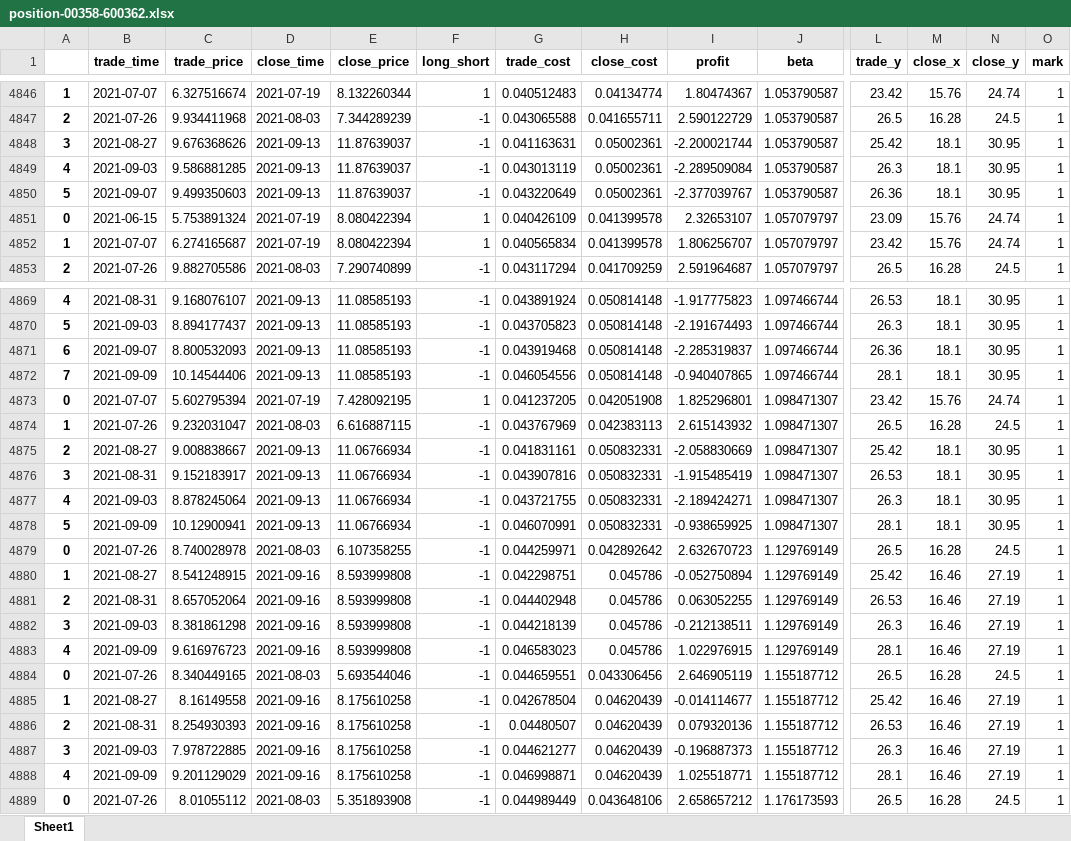
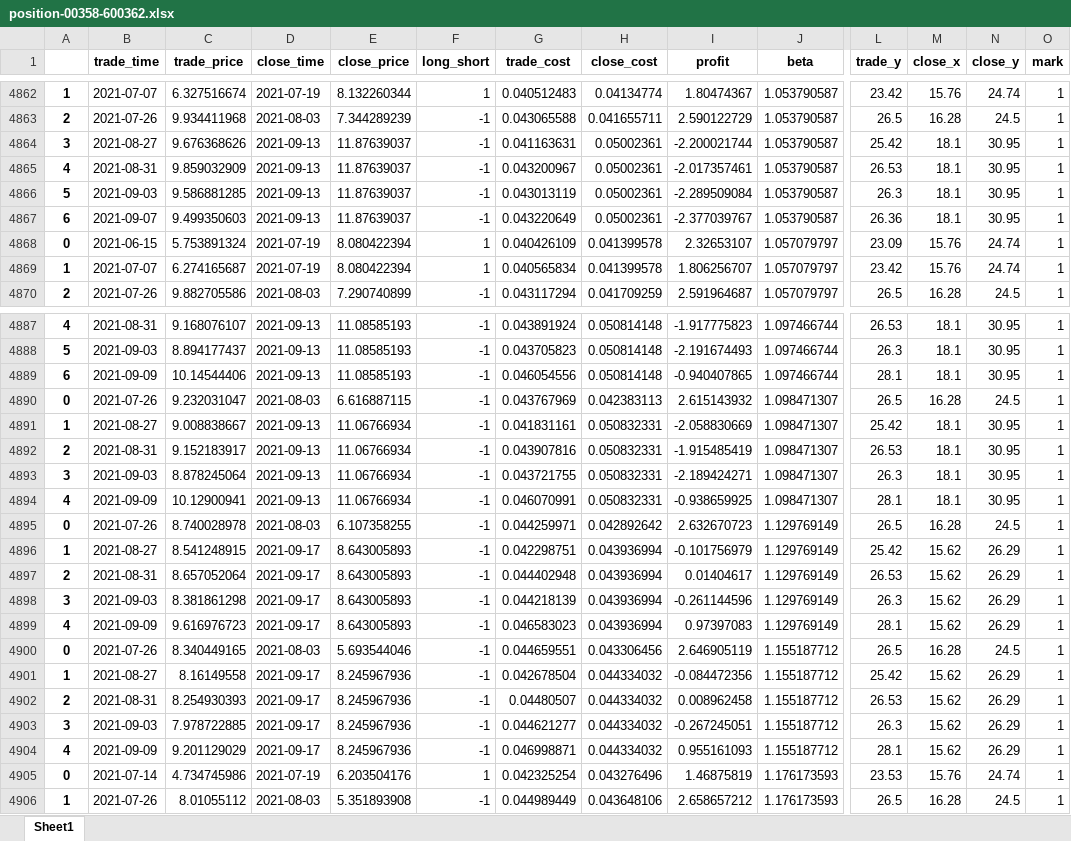
Before and after one commit to quanttrade/product, an Excel workbook: s60_signal/position-00358-600362.xlsx, sheet Sheet1, drawn as a sheet; only a part is shown, gaps mark what is left out; values as stored, in another font and other column widths than the file's, no borders; removed rows and columns are numbered as before the commit, all else as after; rows hold the shown columns only; the diff covers the shown part only; the diff names each change by its address in the sheet, - before the commit and + after, or states it on an @@ line.

```diff
--- a/s60_signal/position-00358-600362.xlsx (sheet Sheet1)
+++ b/s60_signal/position-00358-600362.xlsx (sheet Sheet1)
+row 4865: 4 | 2021-08-31 | 9.859032909 | 2021-09-13 | 11.87639037 | -1 | 0.043200967 | 0.05002361 | -2.017357461 | 1.053790587 | 26.53 | 18.1 | 30.95 | 1
-A4866: 4
+A4866: 5
-A4867: 5
+A4867: 6
-row 4871: 6 | 2021-09-07 | 8.800532093 | 2021-09-13 | 11.08585193 | -1 | 0.043919468 | 0.050814148 | -2.285319837 | 1.097466744 | 26.36 | 18.1 | 30.95 | 1
-A4889: 7
+A4889: 6
-row 4873: 0 | 2021-07-07 | 5.602795394 | 2021-07-19 | 7.428092195 | 1 | 0.041237205 | 0.042051908 | 1.825296801 | 1.098471307 | 23.42 | 15.76 | 24.74 | 1
-A4890: 1
+A4890: 0
-A4891: 2
+A4891: 1
-A4892: 3
+A4892: 2
-A4893: 4
+A4893: 3
-A4894: 5
+A4894: 4
-D4896:D4899 (close_time): 2021-09-16
+D4896:D4899 (close_time): 2021-09-17
-E4896:E4899 (close_price): 8.593999808
+E4896:E4899 (close_price): 8.643005893
-H4896:H4899 (close_cost): 0.045786
+H4896:H4899 (close_cost): 0.043936994
-I4896 (profit): -0.052750894
+I4896 (profit): -0.101756979
-M4896:M4899 (close_x): 16.46
+M4896:M4899 (close_x): 15.62
-N4896:N4899 (close_y): 27.19
+N4896:N4899 (close_y): 26.29
-I4897 (profit): 0.063052255
+I4897 (profit): 0.01404617
-I4898 (profit): -0.212138511
+I4898 (profit): -0.261144596
-I4899 (profit): 1.022976915
+I4899 (profit): 0.97397083
-D4901:D4904 (close_time): 2021-09-16
+D4901:D4904 (close_time): 2021-09-17
-E4901:E4904 (close_price): 8.175610258
+E4901:E4904 (close_price): 8.245967936
-H4901:H4904 (close_cost): 0.04620439
+H4901:H4904 (close_cost): 0.044334032
-I4901 (profit): -0.014114677
+I4901 (profit): -0.084472356
-M4901:M4904 (close_x): 16.46
+M4901:M4904 (close_x): 15.62
-N4901:N4904 (close_y): 27.19
+N4901:N4904 (close_y): 26.29
-I4902 (profit): 0.079320136
+I4902 (profit): 0.008962458
-I4903 (profit): -0.196887373
+I4903 (profit): -0.267245051
-I4904 (profit): 1.025518771
+I4904 (profit): 0.955161093
+row 4905: 0 | 2021-07-14 | 4.734745986 | 2021-07-19 | 6.203504176 | 1 | 0.042325254 | 0.043276496 | 1.46875819 | 1.176173593 | 23.53 | 15.76 | 24.74 | 1
-A4906: 0
+A4906: 1
```
Also changed, not shown: 20 added rows, 3 removed rows and 377 edited cells elsewhere in this sheet, s60_signal/position-01088-601088.xlsx, s60_signal/position-01988-600016.xlsx, 39 other files.
